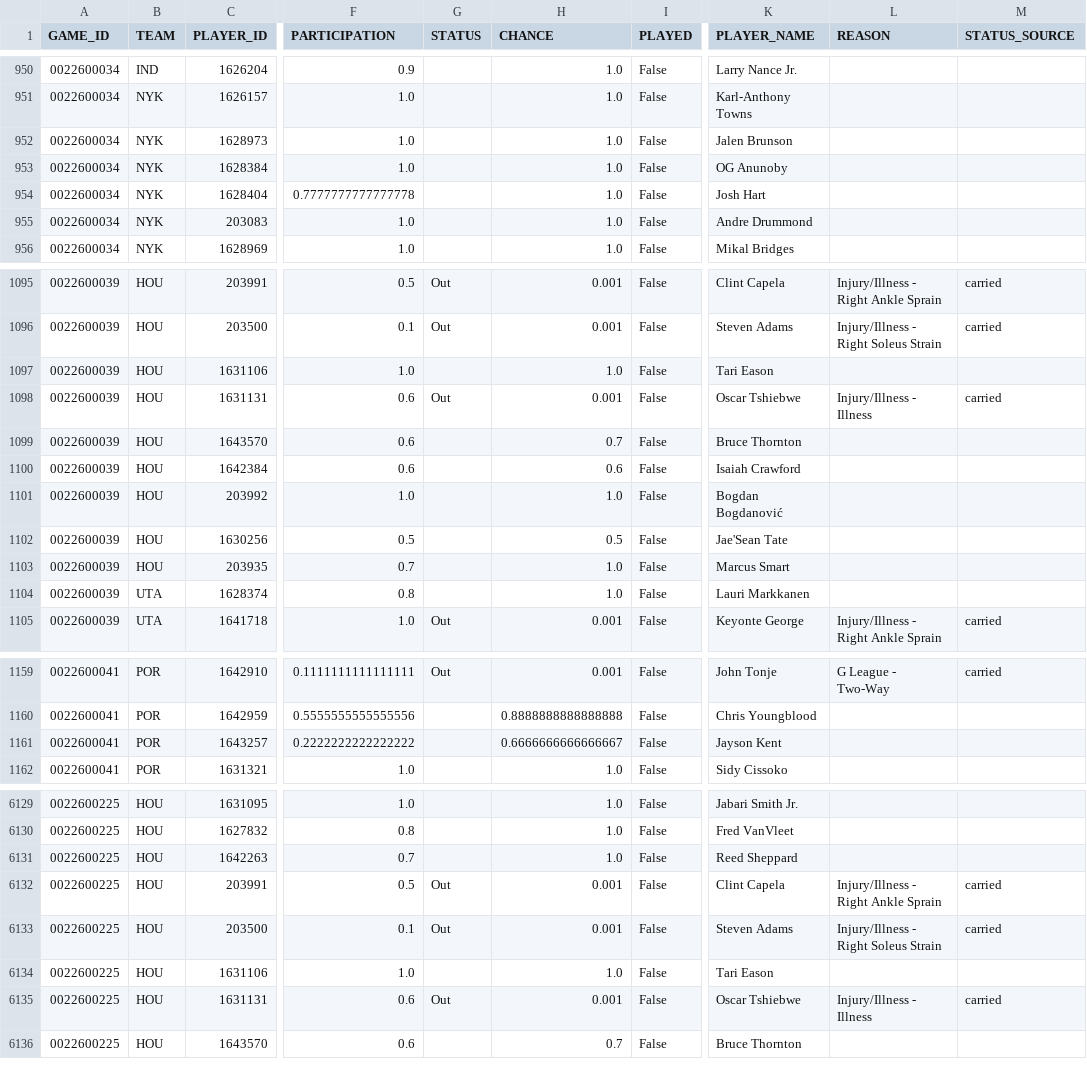
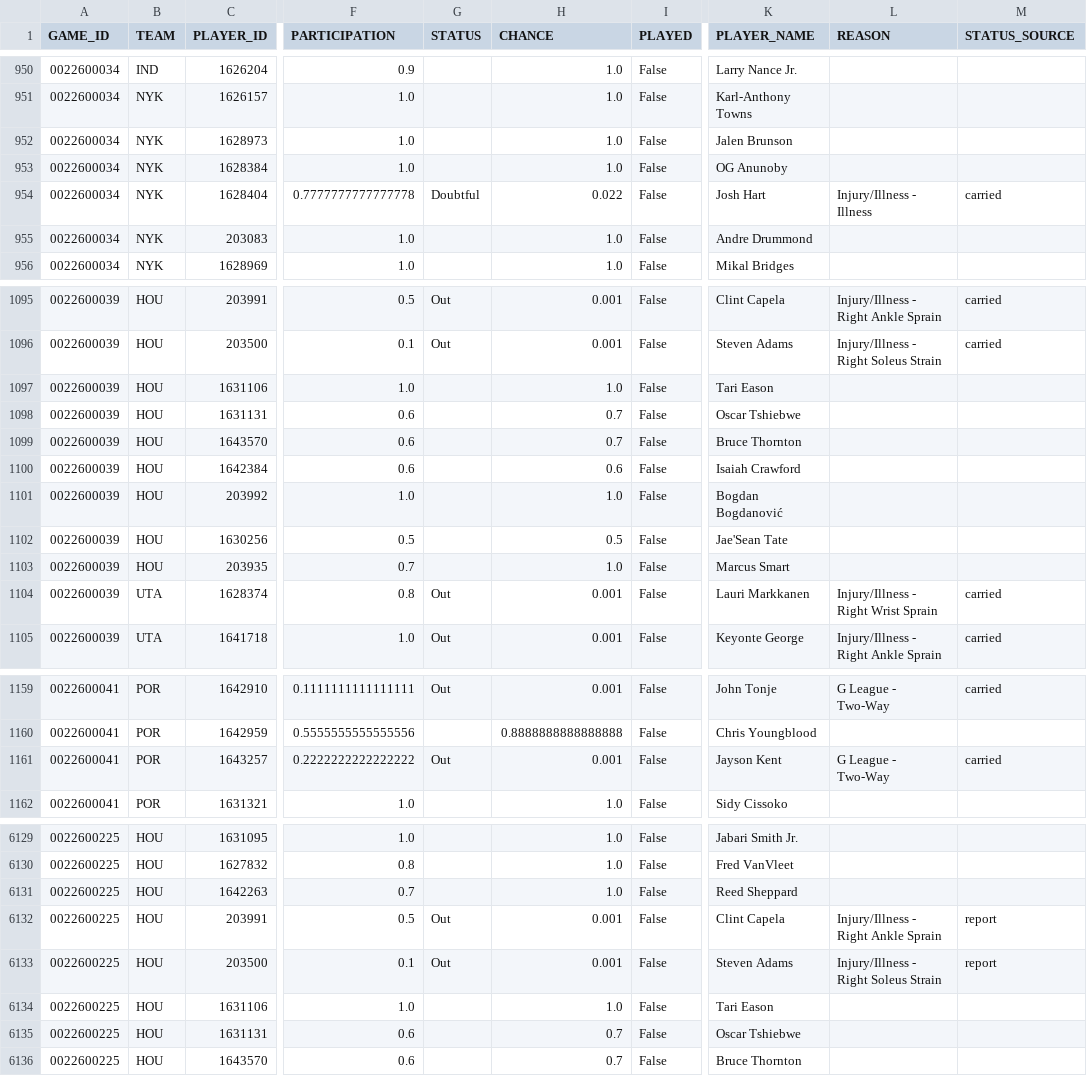
Before and after one commit to tsetan13821/NBAAnalyticsProject, a CSV file: data/processed/game_players.csv, drawn as a sheet; only a part is shown, gaps mark what is left out; the diff covers the shown part only; the diff names each change by its address in the sheet, - before the commit and + after, or states it on an @@ line.

```diff
--- a/data/processed/game_players.csv
+++ b/data/processed/game_players.csv
-G954 (STATUS): (empty)
+G954 (STATUS): Doubtful
-H954 (CHANCE): 1.0
+H954 (CHANCE): 0.022
-L954 (REASON): (empty)
+L954 (REASON): Injury/Illness - Illness
-M954 (STATUS_SOURCE): (empty)
+M954 (STATUS_SOURCE): carried
-G1098 (STATUS): Out
+G1098 (STATUS): (empty)
-H1098 (CHANCE): 0.001
+H1098 (CHANCE): 0.7
-L1098 (REASON): Injury/Illness - Illness
+L1098 (REASON): (empty)
-M1098 (STATUS_SOURCE): carried
+M1098 (STATUS_SOURCE): (empty)
-G1104 (STATUS): (empty)
+G1104 (STATUS): Out
-H1104 (CHANCE): 1.0
+H1104 (CHANCE): 0.001
-L1104 (REASON): (empty)
+L1104 (REASON): Injury/Illness - Right Wrist Sprain
-M1104 (STATUS_SOURCE): (empty)
+M1104 (STATUS_SOURCE): carried
-G1161 (STATUS): (empty)
+G1161 (STATUS): Out
-H1161 (CHANCE): 0.6666666666666667
+H1161 (CHANCE): 0.001
-L1161 (REASON): (empty)
+L1161 (REASON): G League - Two-Way
-M1161 (STATUS_SOURCE): (empty)
+M1161 (STATUS_SOURCE): carried
-M6132:M6133 (STATUS_SOURCE): carried
+M6132:M6133 (STATUS_SOURCE): report
-G6135 (STATUS): Out
+G6135 (STATUS): (empty)
-H6135 (CHANCE): 0.001
+H6135 (CHANCE): 0.7
-L6135 (REASON): Injury/Illness - Illness
+L6135 (REASON): (empty)
-M6135 (STATUS_SOURCE): carried
+M6135 (STATUS_SOURCE): (empty)
```
Also changed, not shown: 100 edited cells elsewhere in this file, data/processed/game_predictions.csv, 2 other files.
